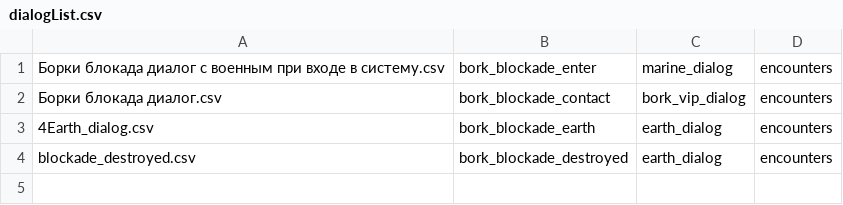
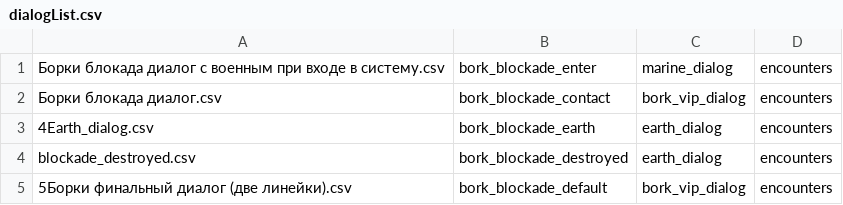
Before and after one commit to inferno986return/AuroraRL-mirror, a CSV file: doc/dialog sources/Bork blockade/dialogList.csv, drawn as a sheet.

Commit message:
Bork and rogues events can now be completed by buying items

```diff
--- a/doc/dialog sources/Bork blockade/dialogList.csv
+++ b/doc/dialog sources/Bork blockade/dialogList.csv
@@ -4 +4,2 @@
 blockade_destroyed.csv;bork_blockade_destroyed;earth_dialog;encounters
+5Борки финальный диалог (две линейки).csv;bork_blockade_default;bork_vip_dialog;encounters
```
Also changed, not shown: 17 other files.
